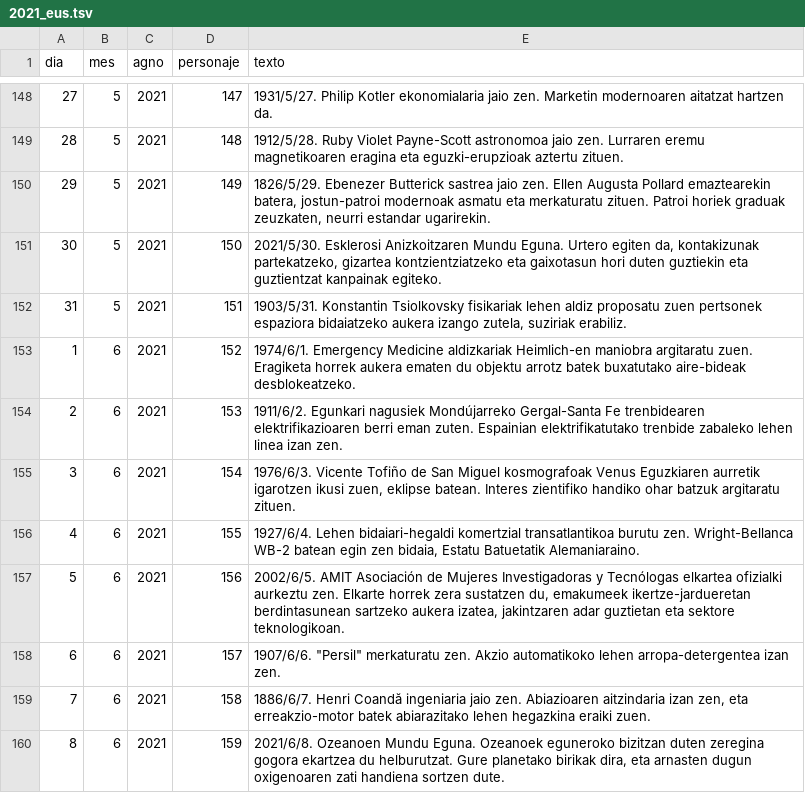
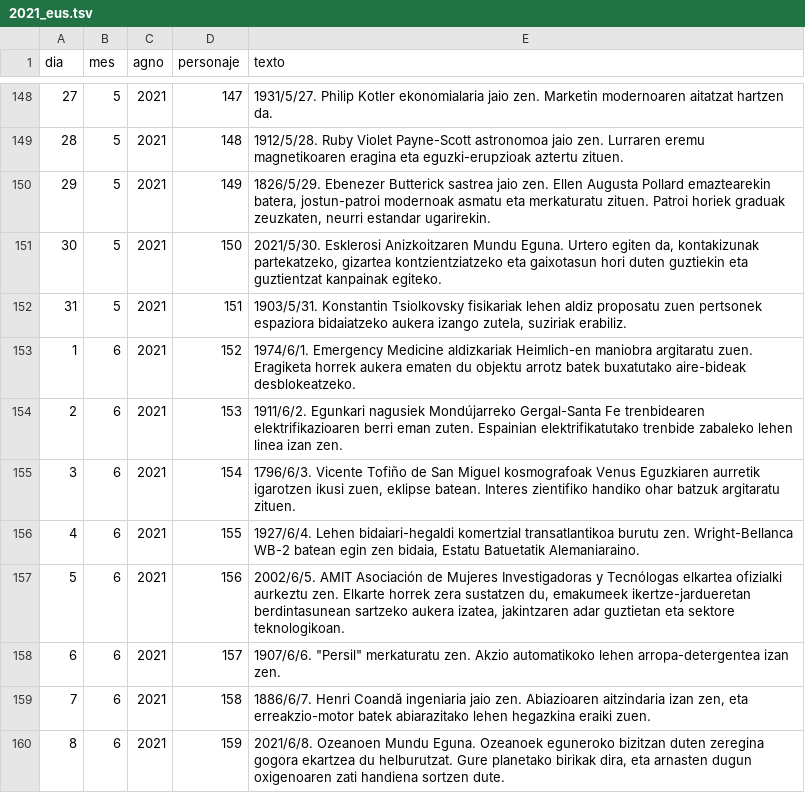
Before and after one commit to calendario-cientifico-escolar/calendario-cientifico-escolar.github.io, a TSV file: static/data/csv/2021_eus.tsv, drawn as a sheet; only a part is shown, gaps mark what is left out.

Commit message:
Update 2021_eus.tsv

```diff
--- a/static/data/csv/2021_eus.tsv
+++ b/static/data/csv/2021_eus.tsv
@@ -154,3 +154,3 @@ dia	mes	agno	personaje	texto
 2	6	2021	153	1911/6/2. Egunkari nagusiek Mondújarreko Gergal-Santa Fe trenbidearen elektrifikazioaren berri eman zuten. Espainian elektrifikatutako trenbide zabaleko lehen linea izan zen.
-3	6	2021	154	1976/6/3. Vicente Tofiño de San Miguel kosmografoak Venus Eguzkiaren aurretik igarotzen ikusi zuen, eklipse batean. Interes zientifiko handiko ohar batzuk argitaratu zituen.
+3	6	2021	154	1796/6/3. Vicente Tofiño de San Miguel kosmografoak Venus Eguzkiaren aurretik igarotzen ikusi zuen, eklipse batean. Interes zientifiko handiko ohar batzuk argitaratu zituen.
 4	6	2021	155	1927/6/4. Lehen bidaiari-hegaldi komertzial transatlantikoa burutu zen. Wright-Bellanca WB-2 batean egin zen bidaia, Estatu Batuetatik Alemaniaraino.
```
